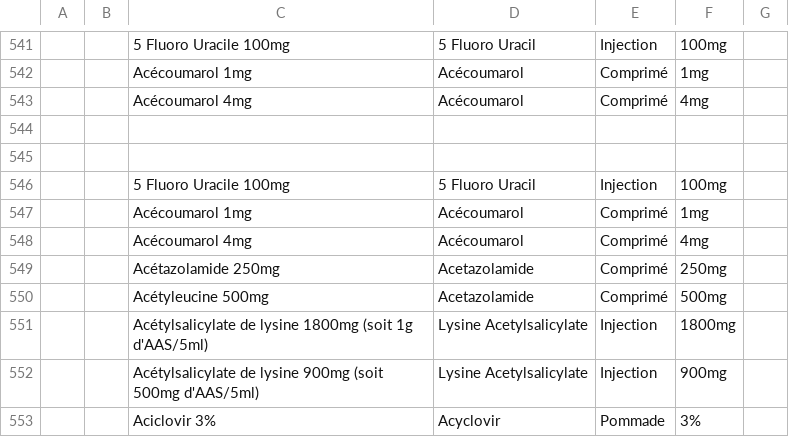
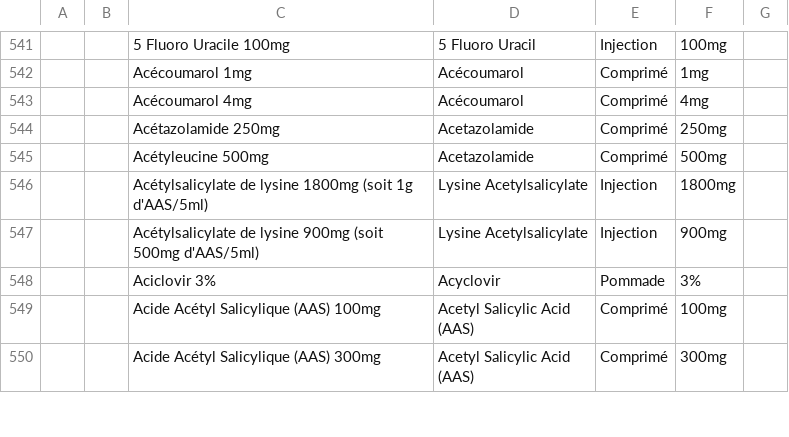
Before and after one commit to PLP-Consulting-CMR/standard-config, a CSV file: masterdata/configuration/drugs/drug.csv, drawn as a sheet; only a part is shown, gaps mark what is left out; the shorter side is filled out with more unchanged rows; the diff names each change by its address in the sheet, - before the commit and + after, or states it on an @@ line.

Commit message:
...

```diff
--- a/masterdata/configuration/drugs/drug.csv
+++ b/masterdata/configuration/drugs/drug.csv
-row 544: (empty)
-row 545: (empty)
-row 546:  |  | 5 Fluoro Uracile 100mg | 5 Fluoro Uracil | Injection | 100mg
-row 547:  |  | Acécoumarol 1mg | Acécoumarol | Comprimé | 1mg
-row 548:  |  | Acécoumarol 4mg | Acécoumarol | Comprimé | 4mg
```
